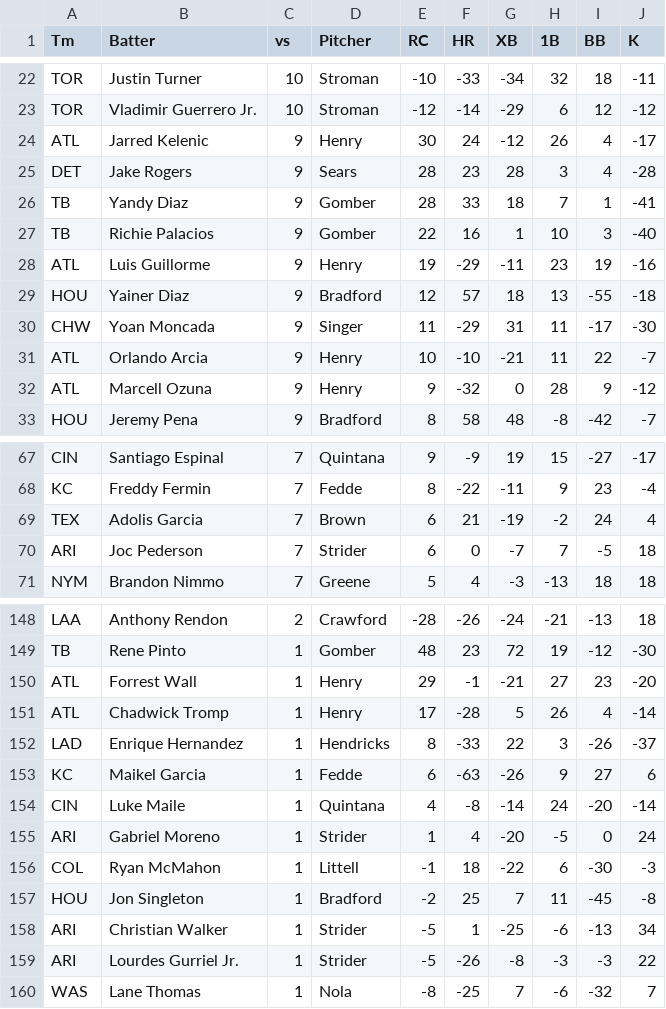
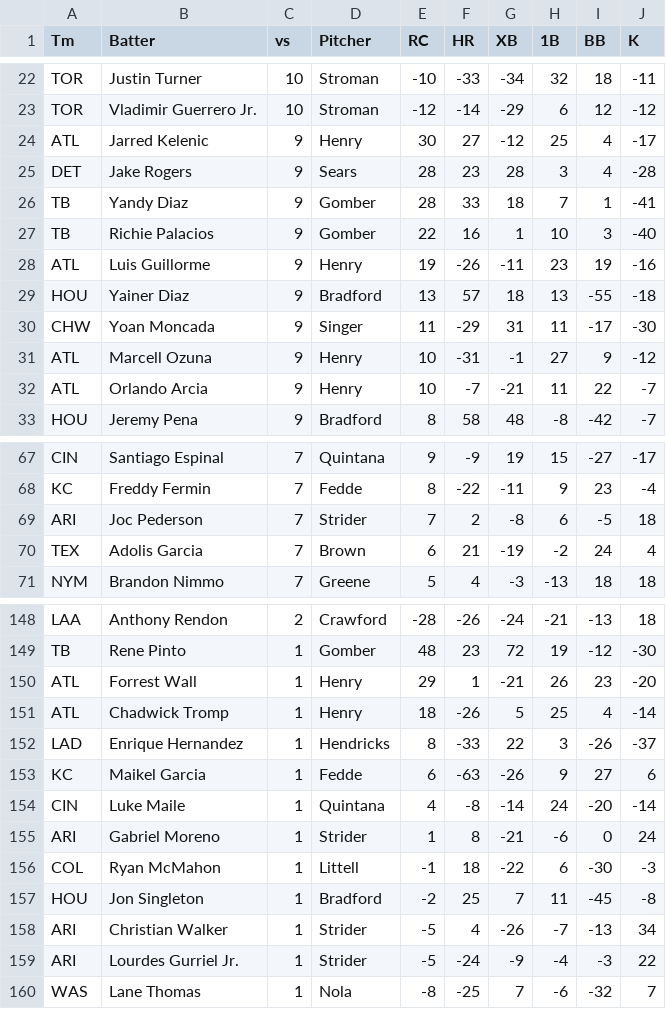
Before and after one commit to a1faded/a1picks-hits-bot, a CSV file: Ballpark Palmodel2.csv, drawn as a sheet; only a part is shown, gaps mark what is left out; the diff covers the shown part only.

```diff
--- a/Ballpark Palmodel2.csv
+++ b/Ballpark Palmodel2.csv
@@ -23,3 +23,3 @@ TOR,Justin Turner,10,Stroman,-10,-33,-34,32,18,-11
 TOR,Vladimir Guerrero Jr.,10,Stroman,-12,-14,-29,6,12,-12
-ATL,Jarred Kelenic,9,Henry,30,24,-12,26,4,-17
+ATL,Jarred Kelenic,9,Henry,30,27,-12,25,4,-17
 DET,Jake Rogers,9,Sears,28,23,28,3,4,-28
@@ -27,7 +27,7 @@ TB,Yandy Diaz,9,Gomber,28,33,18,7,1,-41
 TB,Richie Palacios,9,Gomber,22,16,1,10,3,-40
-ATL,Luis Guillorme,9,Henry,19,-29,-11,23,19,-16
-HOU,Yainer Diaz,9,Bradford,12,57,18,13,-55,-18
+ATL,Luis Guillorme,9,Henry,19,-26,-11,23,19,-16
+HOU,Yainer Diaz,9,Bradford,13,57,18,13,-55,-18
 CHW,Yoan Moncada,9,Singer,11,-29,31,11,-17,-30
-ATL,Orlando Arcia,9,Henry,10,-10,-21,11,22,-7
-ATL,Marcell Ozuna,9,Henry,9,-32,0,28,9,-12
+ATL,Marcell Ozuna,9,Henry,10,-31,-1,27,9,-12
+ATL,Orlando Arcia,9,Henry,10,-7,-21,11,22,-7
 HOU,Jeremy Pena,9,Bradford,8,58,48,-8,-42,-7
@@ -68,4 +68,4 @@ CIN,Santiago Espinal,7,Quintana,9,-9,19,15,-27,-17
 KC,Freddy Fermin,7,Fedde,8,-22,-11,9,23,-4
+ARI,Joc Pederson,7,Strider,7,2,-8,6,-5,18
 TEX,Adolis Garcia,7,Brown,6,21,-19,-2,24,4
-ARI,Joc Pederson,7,Strider,6,0,-7,7,-5,18
 NYM,Brandon Nimmo,7,Greene,5,4,-3,-13,18,18
@@ -149,4 +149,4 @@ LAA,Anthony Rendon,2,Crawford,-28,-26,-24,-21,-13,18
 TB,Rene Pinto,1,Gomber,48,23,72,19,-12,-30
-ATL,Forrest Wall,1,Henry,29,-1,-21,27,23,-20
-ATL,Chadwick Tromp,1,Henry,17,-28,5,26,4,-14
+ATL,Forrest Wall,1,Henry,29,1,-21,26,23,-20
+ATL,Chadwick Tromp,1,Henry,18,-26,5,25,4,-14
 LAD,Enrique Hernandez,1,Hendricks,8,-33,22,3,-26,-37
@@ -154,7 +154,7 @@ KC,Maikel Garcia,1,Fedde,6,-63,-26,9,27,6
 CIN,Luke Maile,1,Quintana,4,-8,-14,24,-20,-14
-ARI,Gabriel Moreno,1,Strider,1,4,-20,-5,0,24
+ARI,Gabriel Moreno,1,Strider,1,8,-21,-6,0,24
 COL,Ryan McMahon,1,Littell,-1,18,-22,6,-30,-3
 HOU,Jon Singleton,1,Bradford,-2,25,7,11,-45,-8
-ARI,Christian Walker,1,Strider,-5,1,-25,-6,-13,34
-ARI,Lourdes Gurriel Jr.,1,Strider,-5,-26,-8,-3,-3,22
+ARI,Christian Walker,1,Strider,-5,4,-26,-7,-13,34
+ARI,Lourdes Gurriel Jr.,1,Strider,-5,-24,-9,-4,-3,22
 WAS,Lane Thomas,1,Nola,-8,-25,7,-6,-32,7
```
Also changed, not shown: 36 edited cells elsewhere in this file, Ballpark Pal.csv.
